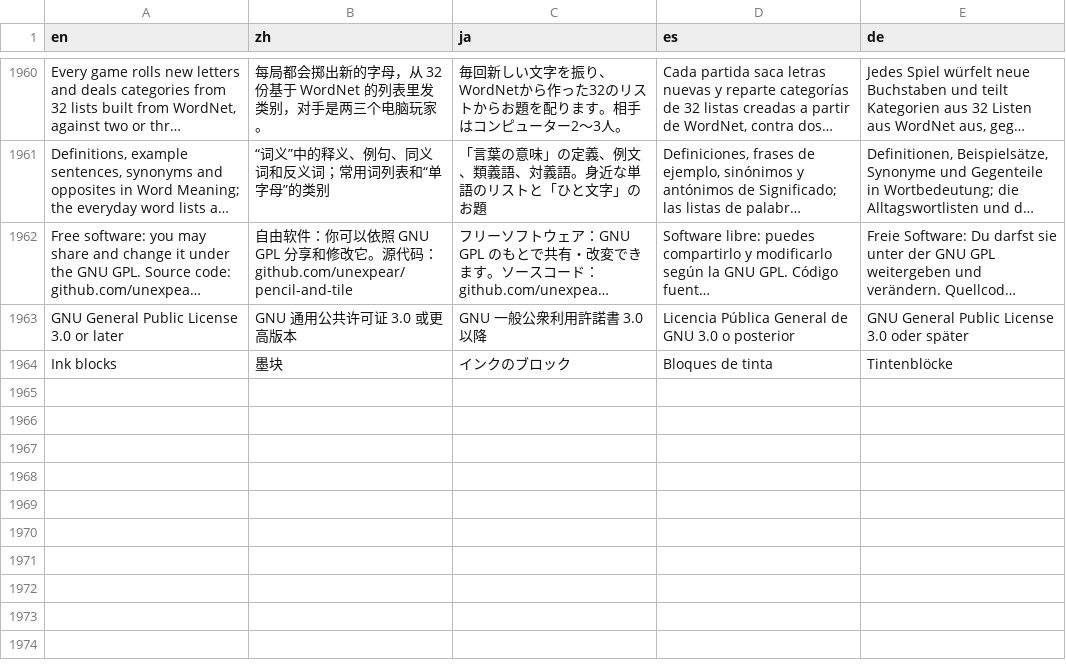
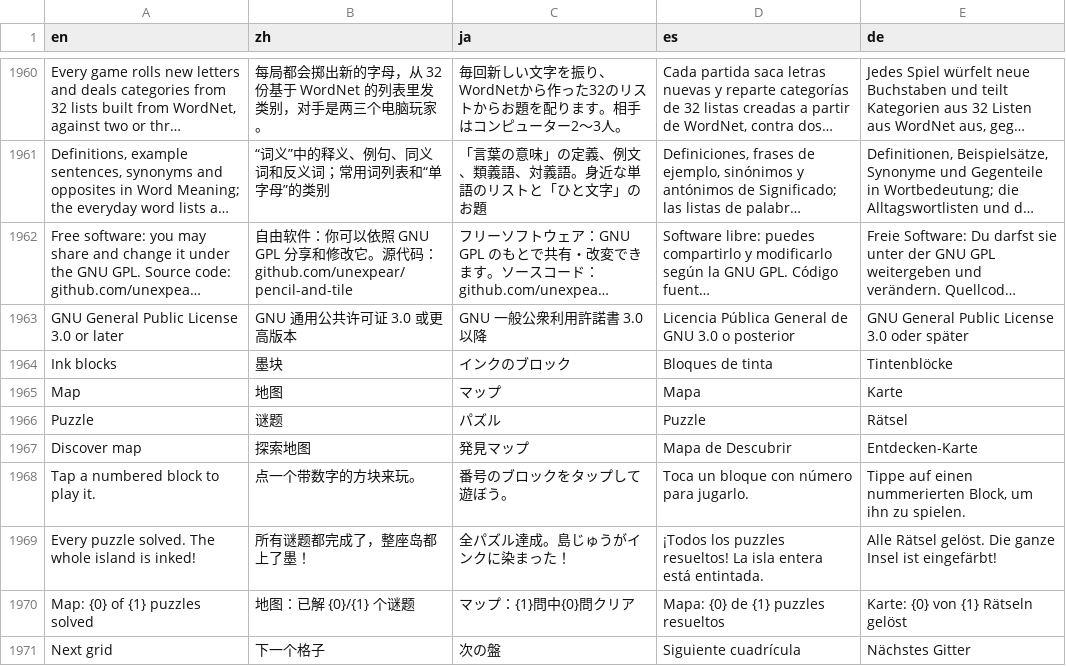
Before and after one commit to unexpear/pencil-and-tile, a TSV file: app/src/main/assets/i18n/strings.tsv, drawn as a sheet; only a part is shown, gaps mark what is left out; long unchanged cells end in …; the diff names each change by its address in the sheet, - before the commit and + after, or states it on an @@ line.

```diff
--- a/app/src/main/assets/i18n/strings.tsv
+++ b/app/src/main/assets/i18n/strings.tsv
+row 1965: Map | 地图 | マップ | Mapa | Karte
+row 1966: Puzzle | 谜题 | パズル | Puzzle | Rätsel
+row 1967: Discover map | 探索地图 | 発見マップ | Mapa de Descubrir | Entdecken-Karte
+row 1968: Tap a numbered block to play it. | 点一个带数字的方块来玩。 | 番号のブロックをタップして遊ぼう。 | Toca un bloque con número para jugarlo. | Tippe auf einen nummerierten Block, um ihn zu spielen.
+row 1969: Every puzzle solved. The whole island is inked! | 所有谜题都完成了，整座岛都上了墨！ | 全パズル達成。島じゅうがインクに染まった！ | ¡Todos los puzzles resueltos! La isla entera está entintada. | Alle Rätsel gelöst. Die ganze Insel ist eingefärbt!
+row 1970: Map: {0} of {1} puzzles solved | 地图：已解 {0}/{1} 个谜题 | マップ：{1}問中{0}問クリア | Mapa: {0} de {1} puzzles resueltos | Karte: {0} von {1} Rätseln gelöst
+row 1971: Next grid | 下一个格子 | 次の盤 | Siguiente cuadrícula | Nächstes Gitter
```
Also changed, not shown: 2 other files.
